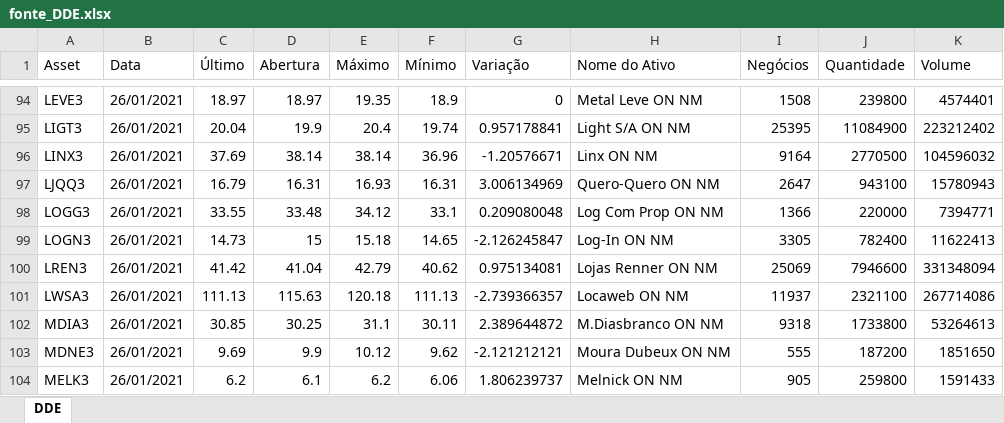
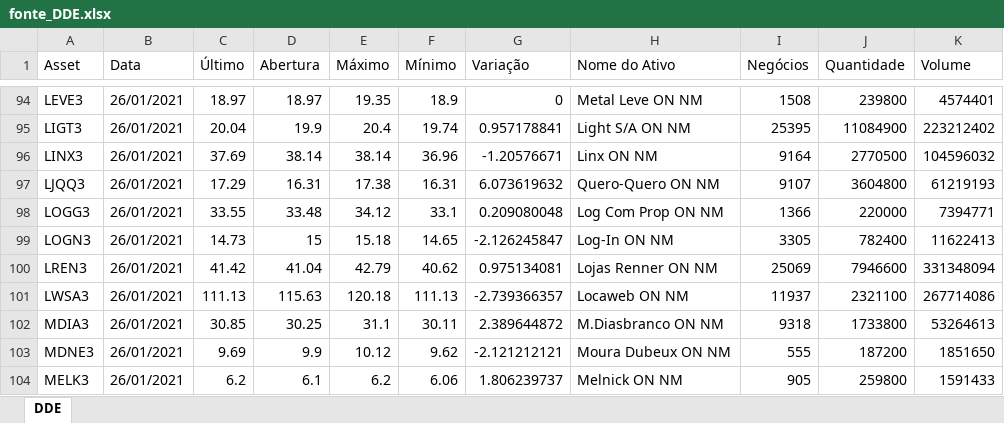
Before and after one commit to momba98/first_st, an Excel workbook: planilhas_diarias/fonte_DDE.xlsx, sheet DDE, drawn as a sheet; only a part is shown, gaps mark what is left out; values as stored, in another font and other column widths than the file's, no borders; the diff names each change by its address in the sheet, - before the commit and + after, or states it on an @@ line.

```diff
--- a/planilhas_diarias/fonte_DDE.xlsx (sheet DDE)
+++ b/planilhas_diarias/fonte_DDE.xlsx (sheet DDE)
-C97 (Último): 16.79
+C97 (Último): 17.29
-E97 (Máximo): 16.93
+E97 (Máximo): 17.38
-G97 (Variação): 3.006134969
+G97 (Variação): 6.073619632
-I97 (Negócios): 2647
+I97 (Negócios): 9107
-J97 (Quantidade): 943100
+J97 (Quantidade): 3604800
-K97 (Volume): 15780943
+K97 (Volume): 61219193
```
Also changed, not shown: 1 other file.
